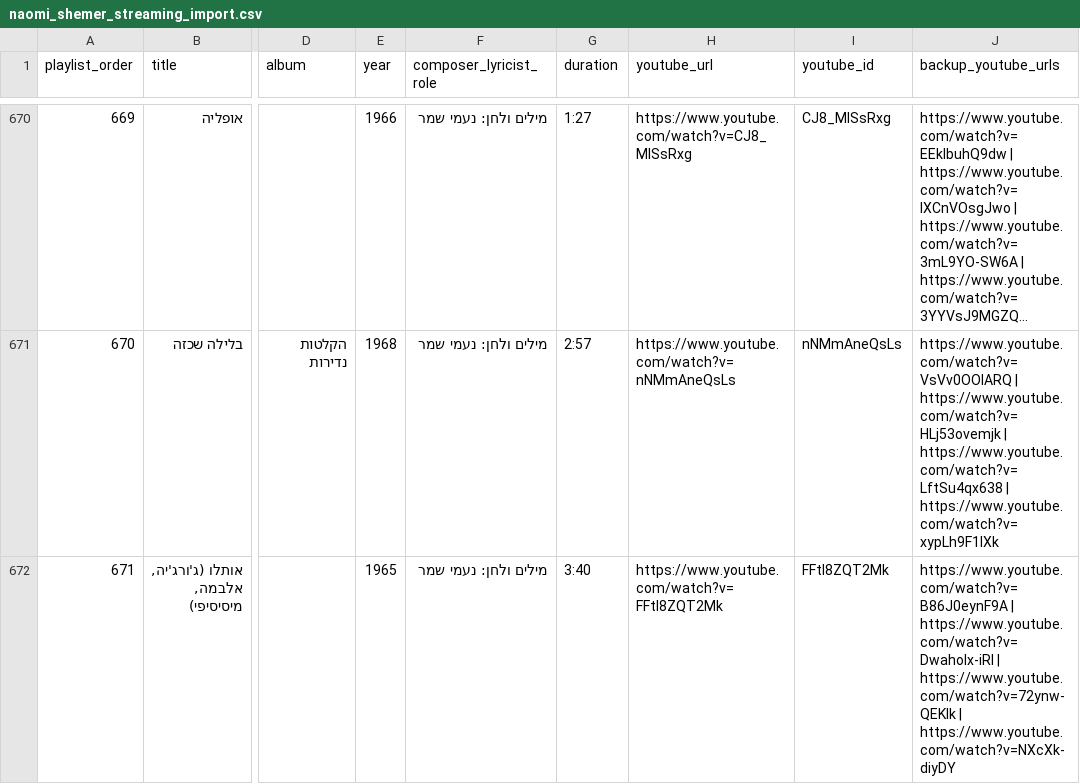
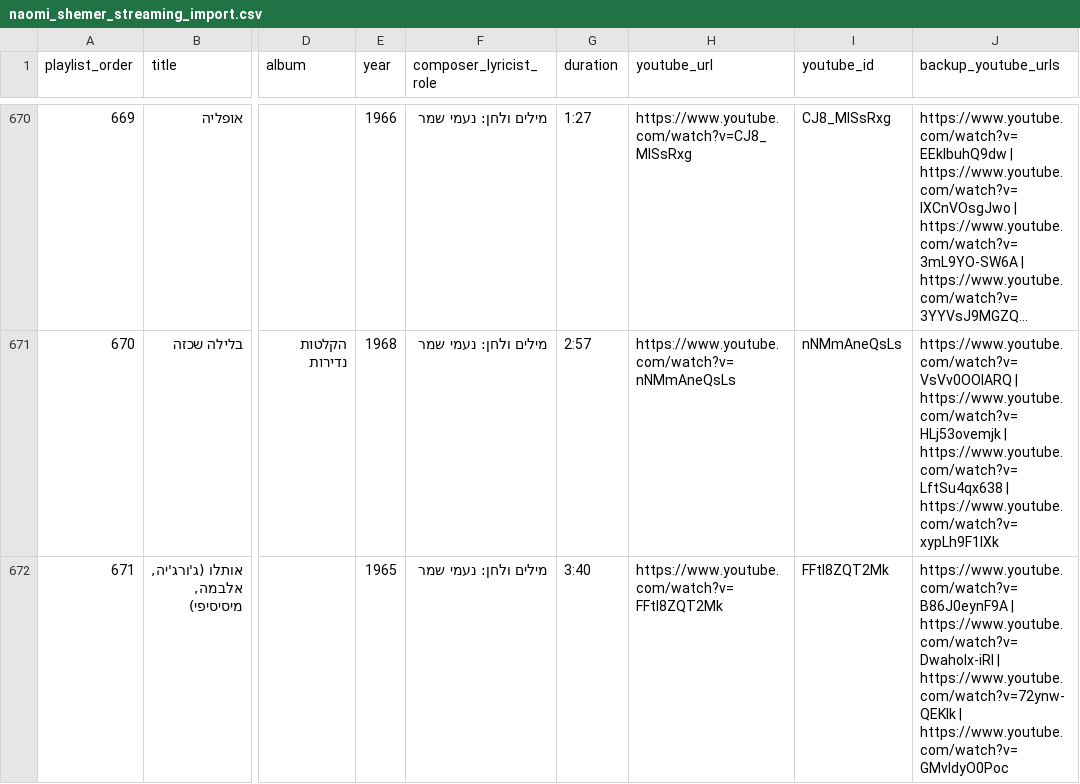
Before and after one commit to DMTsurel/playlists, a CSV file: naomi-shemer/naomi_shemer_streaming_import.csv, drawn as a sheet; only a part is shown, gaps mark what is left out; long unchanged cells end in …; the diff covers the shown part only; the diff names each change by its address in the sheet, - before the commit and + after, or states it on an @@ line.

```diff
--- a/naomi-shemer/naomi_shemer_streaming_import.csv
+++ b/naomi-shemer/naomi_shemer_streaming_import.csv
-J672 (backup_youtube_urls): …https://www.youtube.com/watch?v=72ynw-QEKlk | https://www.youtube.com/watch?v=NXcXk-diyDY
+J672 (backup_youtube_urls): …https://www.youtube.com/watch?v=72ynw-QEKlk | https://www.youtube.com/watch?v=GMvIdyO0Poc
```
Also changed, not shown: 5 edited cells elsewhere in this file, naomi-shemer/naomi_shemer_youtube_playlist.csv, 7 other files.
